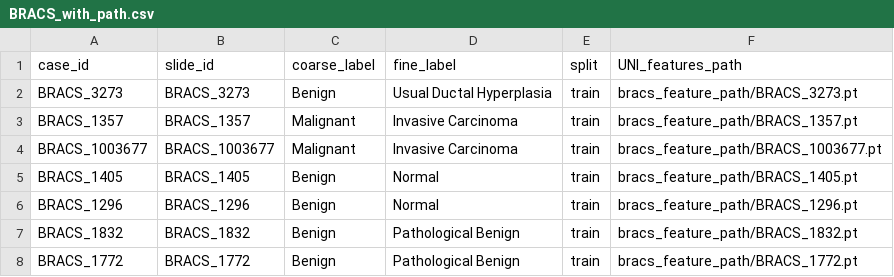
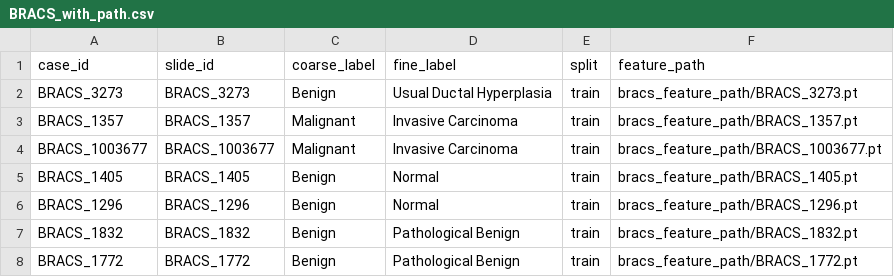
Before and after one commit to QuIIL/TaxoMIL, a CSV file: dataset_csv/BRACS_with_path.csv, drawn as a sheet; only a part is shown.

Commit message:
Standardize feature path column

```diff
--- a/dataset_csv/BRACS_with_path.csv
+++ b/dataset_csv/BRACS_with_path.csv
@@ -1,2 +1,2 @@
-case_id,slide_id,coarse_label,fine_label,split,UNI_features_path
+case_id,slide_id,coarse_label,fine_label,split,feature_path
 BRACS_3273,BRACS_3273,Benign,Usual Ductal Hyperplasia,train,bracs_feature_path/BRACS_3273.pt
```
Also changed, not shown: 3 other files.
